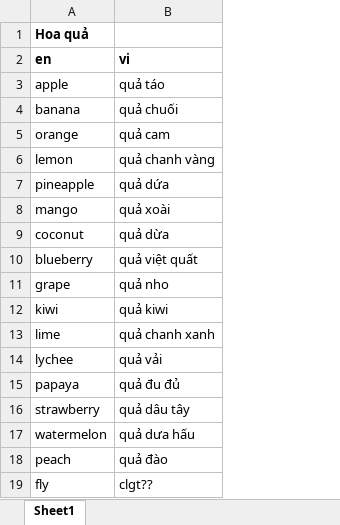
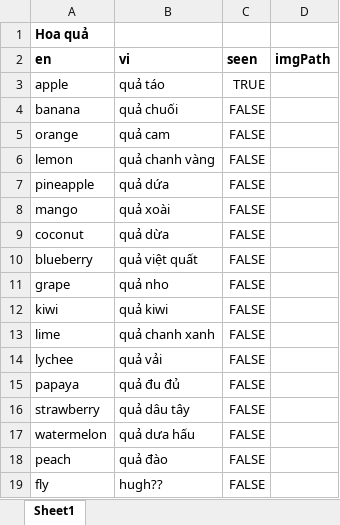
Before and after one commit to hai98/BTL01_OOP, an Excel workbook: res/voc/fruit.xlsx, sheet Sheet1, drawn as a sheet; values as stored, in another font and other column widths than the file's, no borders; the diff names each change by its address in the sheet, - before the commit and + after, or states it on an @@ line.

```diff
--- a/res/voc/fruit.xlsx (sheet Sheet1)
+++ b/res/voc/fruit.xlsx (sheet Sheet1)
+column C (seen), rows 3-19: TRUE | FALSE | FALSE | FALSE | FALSE | FALSE | FALSE | FALSE | FALSE | FALSE | FALSE | FALSE | FALSE | FALSE | FALSE | FALSE | FALSE
+column D (imgPath), empty
-B19 (vi): clgt??
+B19 (vi): hugh??
```
Also changed, not shown: res/voc/animal.xlsx, 13 other files.
